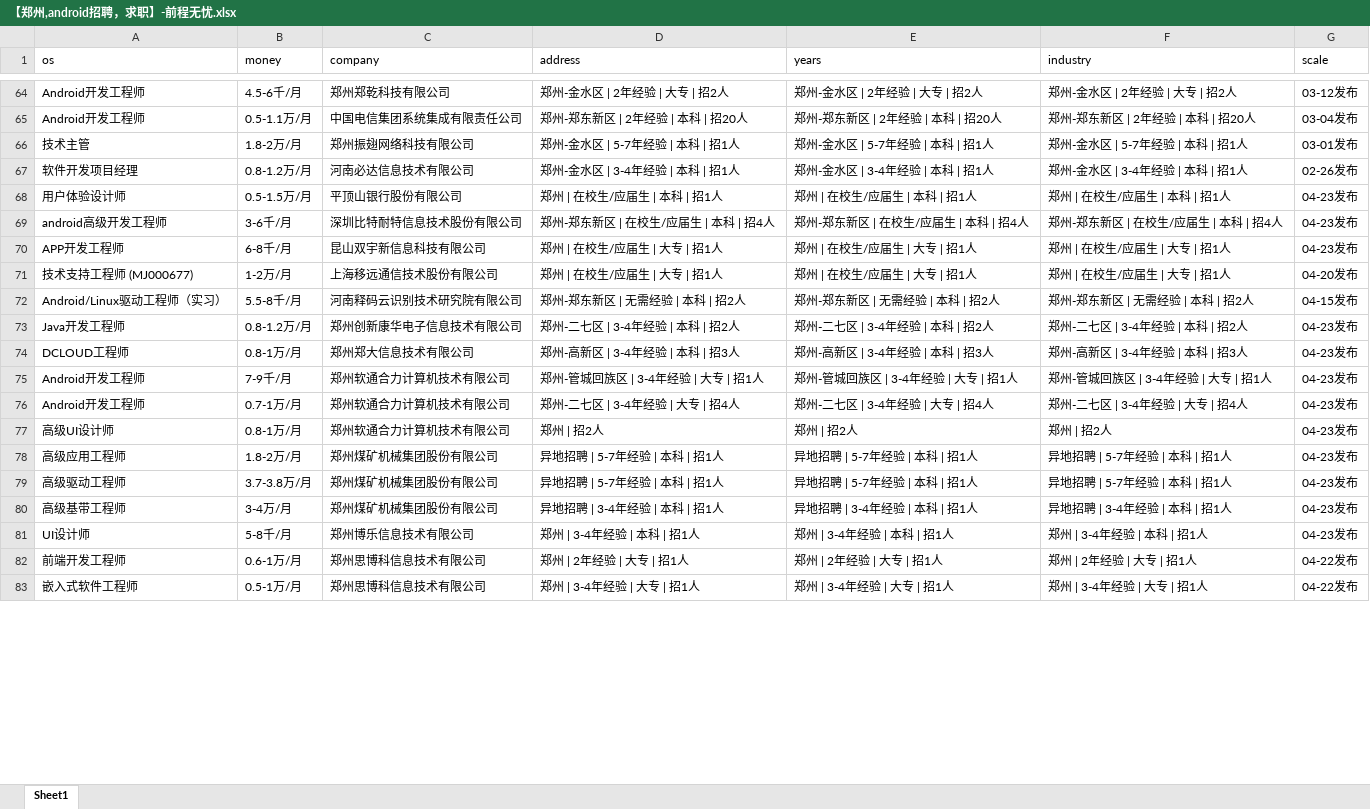
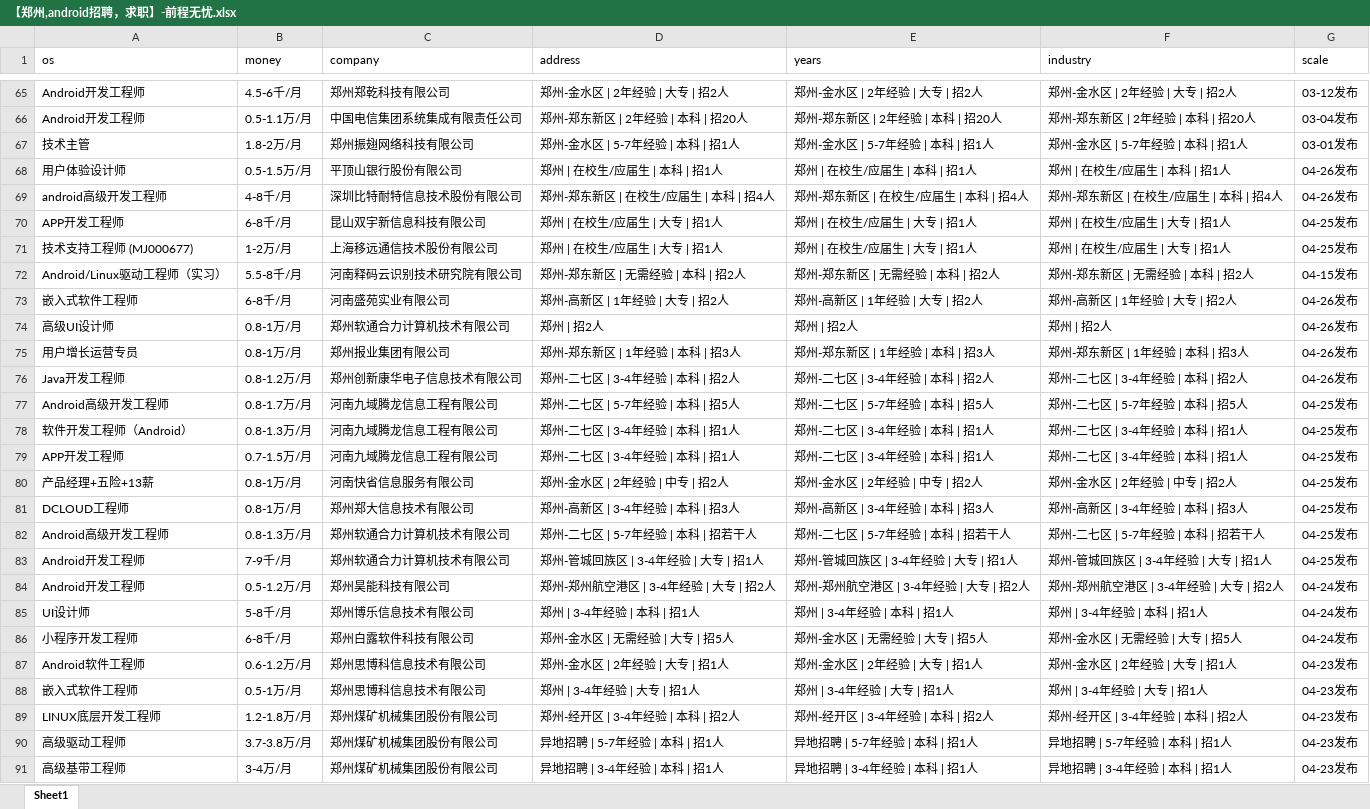
Before and after one commit to leigong2/AskQuastionApp, an Excel workbook: app/src/main/assets/【郑州,android招聘，求职】-前程无忧.xlsx, sheet Sheet1, drawn as a sheet; only a part is shown, gaps mark what is left out; values as stored, in another font and other column widths than the file's, no borders; removed rows and columns are numbered as before the commit, all else as after; the diff covers the shown part only; the diff names each change by its address in the sheet, - before the commit and + after, or states it on an @@ line.

```diff
--- a/app/src/main/assets/【郑州,android招聘，求职】-前程无忧.xlsx (sheet Sheet1)
+++ b/app/src/main/assets/【郑州,android招聘，求职】-前程无忧.xlsx (sheet Sheet1)
-row 67: 软件开发项目经理 | 0.8-1.2万/月 | 河南必达信息技术有限公司 | 郑州-金水区 | 3-4年经验 | 本科 | 招1人 | 郑州-金水区 | 3-4年经验 | 本科 | 招1人 | 郑州-金水区 | 3-4年经验 | 本科 | 招1人 | 02-26发布
-G68:G69 (scale): 04-23发布
+G68:G69 (scale): 04-26发布
-B69 (money): 3-6千/月
+B69 (money): 4-8千/月
-G70 (scale): 04-23发布
+G70 (scale): 04-25发布
-G71 (scale): 04-20发布
+G71 (scale): 04-25发布
+row 73: 嵌入式软件工程师 | 6-8千/月 | 河南盛苑实业有限公司 | 郑州-高新区 | 1年经验 | 大专 | 招2人 | 郑州-高新区 | 1年经验 | 大专 | 招2人 | 郑州-高新区 | 1年经验 | 大专 | 招2人 | 04-26发布
+row 74: 高级UI设计师 | 0.8-1万/月 | 郑州软通合力计算机技术有限公司 | 郑州 | 招2人 | 郑州 | 招2人 | 郑州 | 招2人 | 04-26发布
+row 75: 用户增长运营专员 | 0.8-1万/月 | 郑州报业集团有限公司 | 郑州-郑东新区 | 1年经验 | 本科 | 招3人 | 郑州-郑东新区 | 1年经验 | 本科 | 招3人 | 郑州-郑东新区 | 1年经验 | 本科 | 招3人 | 04-26发布
-G76 (scale): 04-23发布
+G76 (scale): 04-26发布
+row 77: Android高级开发工程师 | 0.8-1.7万/月 | 河南九域腾龙信息工程有限公司 | 郑州-二七区 | 5-7年经验 | 本科 | 招5人 | 郑州-二七区 | 5-7年经验 | 本科 | 招5人 | 郑州-二七区 | 5-7年经验 | 本科 | 招5人 | 04-25发布
+row 78: 软件开发工程师（Android） | 0.8-1.3万/月 | 河南九域腾龙信息工程有限公司 | 郑州-二七区 | 3-4年经验 | 本科 | 招1人 | 郑州-二七区 | 3-4年经验 | 本科 | 招1人 | 郑州-二七区 | 3-4年经验 | 本科 | 招1人 | 04-25发布
+row 79: APP开发工程师 | 0.7-1.5万/月 | 河南九域腾龙信息工程有限公司 | 郑州-二七区 | 3-4年经验 | 本科 | 招1人 | 郑州-二七区 | 3-4年经验 | 本科 | 招1人 | 郑州-二七区 | 3-4年经验 | 本科 | 招1人 | 04-25发布
+row 80: 产品经理+五险+13薪 | 0.8-1万/月 | 河南快省信息服务有限公司 | 郑州-金水区 | 2年经验 | 中专 | 招2人 | 郑州-金水区 | 2年经验 | 中专 | 招2人 | 郑州-金水区 | 2年经验 | 中专 | 招2人 | 04-25发布
-G81 (scale): 04-23发布
+G81 (scale): 04-25发布
+row 82: Android高级开发工程师 | 0.8-1.3万/月 | 郑州软通合力计算机技术有限公司 | 郑州-二七区 | 5-7年经验 | 本科 | 招若干人 | 郑州-二七区 | 5-7年经验 | 本科 | 招若干人 | 郑州-二七区 | 5-7年经验 | 本科 | 招若干人 | 04-25发布
-G83 (scale): 04-23发布
+G83 (scale): 04-25发布
-B84 (money): 0.7-1万/月
+B84 (money): 0.5-1.2万/月
-C84 (company): 郑州软通合力计算机技术有限公司
+C84 (company): 郑州昊能科技有限公司
-D84 (address): 郑州-二七区 | 3-4年经验 | 大专 | 招4人
+D84 (address): 郑州-郑州航空港区 | 3-4年经验 | 大专 | 招2人
-E84 (years): 郑州-二七区 | 3-4年经验 | 大专 | 招4人
+E84 (years): 郑州-郑州航空港区 | 3-4年经验 | 大专 | 招2人
-F84 (industry): 郑州-二七区 | 3-4年经验 | 大专 | 招4人
+F84 (industry): 郑州-郑州航空港区 | 3-4年经验 | 大专 | 招2人
-G84 (scale): 04-23发布
+G84 (scale): 04-24发布
-row 77: 高级UI设计师 | 0.8-1万/月 | 郑州软通合力计算机技术有限公司 | 郑州 | 招2人 | 郑州 | 招2人 | 郑州 | 招2人 | 04-23发布
@@ row 78 moved to row 46: 高级应用工程师 @@
+row 85: UI设计师 | 5-8千/月 | 郑州博乐信息技术有限公司 | 郑州 | 3-4年经验 | 本科 | 招1人 | 郑州 | 3-4年经验 | 本科 | 招1人 | 郑州 | 3-4年经验 | 本科 | 招1人 | 04-24发布
+row 86: 小程序开发工程师 | 6-8千/月 | 郑州白露软件科技有限公司 | 郑州-金水区 | 无需经验 | 大专 | 招5人 | 郑州-金水区 | 无需经验 | 大专 | 招5人 | 郑州-金水区 | 无需经验 | 大专 | 招5人 | 04-24发布
+row 87: Android软件工程师 | 0.6-1.2万/月 | 郑州思博科信息技术有限公司 | 郑州-金水区 | 2年经验 | 大专 | 招1人 | 郑州-金水区 | 2年经验 | 大专 | 招1人 | 郑州-金水区 | 2年经验 | 大专 | 招1人 | 04-23发布
+row 88: 嵌入式软件工程师 | 0.5-1万/月 | 郑州思博科信息技术有限公司 | 郑州 | 3-4年经验 | 大专 | 招1人 | 郑州 | 3-4年经验 | 大专 | 招1人 | 郑州 | 3-4年经验 | 大专 | 招1人 | 04-23发布
@@ row 19 moved to row 89: LINUX底层开发工程师 @@
-row 81: UI设计师 | 5-8千/月 | 郑州博乐信息技术有限公司 | 郑州 | 3-4年经验 | 本科 | 招1人 | 郑州 | 3-4年经验 | 本科 | 招1人 | 郑州 | 3-4年经验 | 本科 | 招1人 | 04-23发布
-row 82: 前端开发工程师 | 0.6-1万/月 | 郑州思博科信息技术有限公司 | 郑州 | 2年经验 | 大专 | 招1人 | 郑州 | 2年经验 | 大专 | 招1人 | 郑州 | 2年经验 | 大专 | 招1人 | 04-22发布
-row 83: 嵌入式软件工程师 | 0.5-1万/月 | 郑州思博科信息技术有限公司 | 郑州 | 3-4年经验 | 大专 | 招1人 | 郑州 | 3-4年经验 | 大专 | 招1人 | 郑州 | 3-4年经验 | 大专 | 招1人 | 04-22发布
```
Also changed, not shown: 35 added rows, 44 removed rows, 2 moved rows and 18 edited cells elsewhere in this sheet, app/src/main/assets/「郑州招聘信息」郑州招聘网 - BOSS直聘.xlsx, app/src/main/assets/【郑州招聘信息_郑州招聘_郑州招聘网】-郑州猎聘.xlsx, 17 other files.
